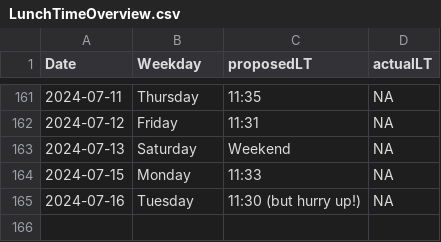
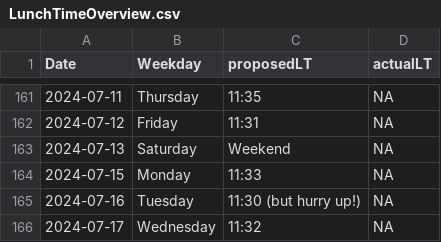
Before and after one commit to LeaSeep/LunchTime, a CSV file: shinyApp/www/LunchTimeOverview.csv, drawn as a sheet; only a part is shown, gaps mark what is left out.

Commit message:
Update the times to eat

```diff
--- a/shinyApp/www/LunchTimeOverview.csv
+++ b/shinyApp/www/LunchTimeOverview.csv
@@ -165 +165,2 @@ Date, Weekday, proposedLT, actualLT
 2024-07-16,Tuesday,11:30 (but hurry up!),NA
+2024-07-17,Wednesday,11:32,NA
```
